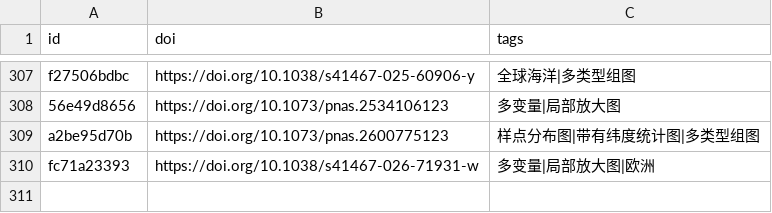
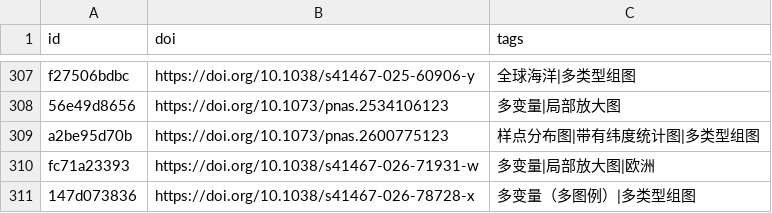
Before and after one commit to zbhgis/GeoSciPlot, a CSV file: meta/titles.csv, drawn as a sheet; only a part is shown, gaps mark what is left out.

```diff
--- a/meta/titles.csv
+++ b/meta/titles.csv
@@ -310 +310,2 @@ a2be95d70b,https://doi.org/10.1073/pnas.2600775123,样点分布图|带有纬度
 fc71a23393,https://doi.org/10.1038/s41467-026-71931-w,多变量|局部放大图|欧洲
+147d073836,https://doi.org/10.1038/s41467-026-78728-x,多变量（多图例）|多类型组图
```
Also changed, not shown: 3 other files.
